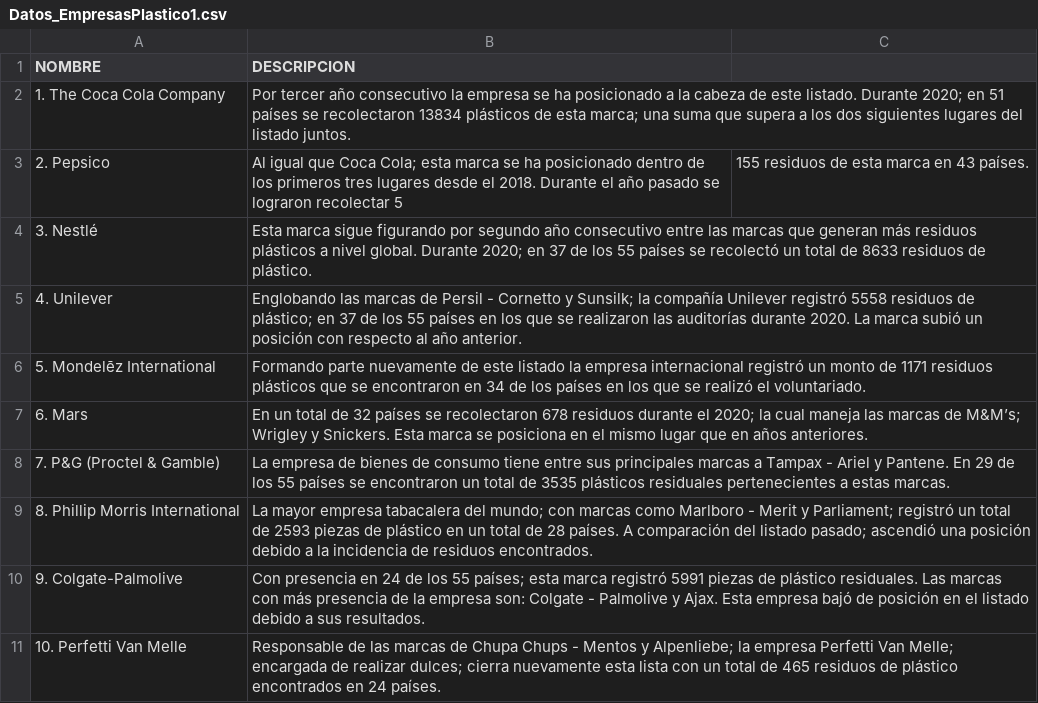
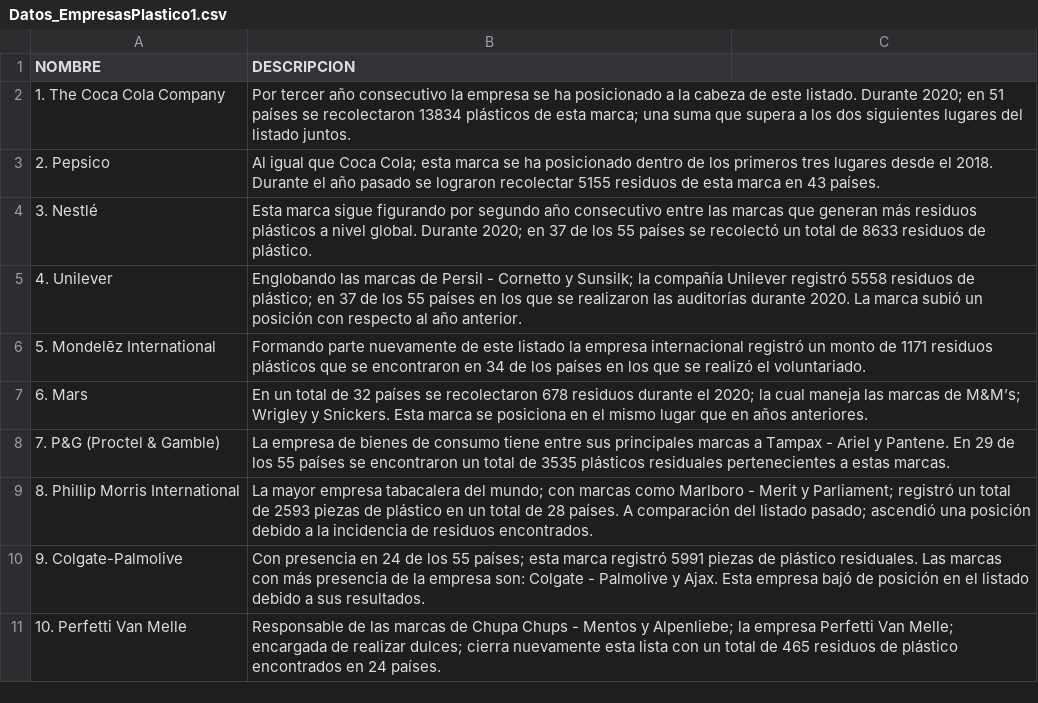
Before and after one commit to ispc-programador2022/GHJJKZ6, a CSV file: Datos_Tablas/Datos_EmpresasPlastico1.csv, drawn as a sheet.

Commit message:
tabla_Datos_EmpresasPlastico1.csv_new

```diff
--- a/Datos_Tablas/Datos_EmpresasPlastico1.csv
+++ b/Datos_Tablas/Datos_EmpresasPlastico1.csv
@@ -2,3 +2,3 @@ NOMBRE,DESCRIPCION,
 1. The Coca Cola Company ,Por tercer año consecutivo la empresa se ha posicionado a la cabeza de este listado. Durante 2020; en 51 países se recolectaron 13834 plásticos de esta marca; una suma que supera a los dos siguientes lugares del listado juntos. ,
-2. Pepsico,Al igual que Coca Cola; esta marca se ha posicionado dentro de los primeros tres lugares desde el 2018. Durante el año pasado se lograron recolectar 5,155 residuos de esta marca en 43 países. ,
+2. Pepsico,Al igual que Coca Cola; esta marca se ha posicionado dentro de los primeros tres lugares desde el 2018. Durante el año pasado se lograron recolectar 5155 residuos de esta marca en 43 países. ,
 3. Nestlé ,Esta marca sigue figurando por segundo año consecutivo entre las marcas que generan más residuos plásticos a nivel global. Durante 2020; en 37 de los 55 países se recolectó un total de 8633 residuos de plástico. ,
```
